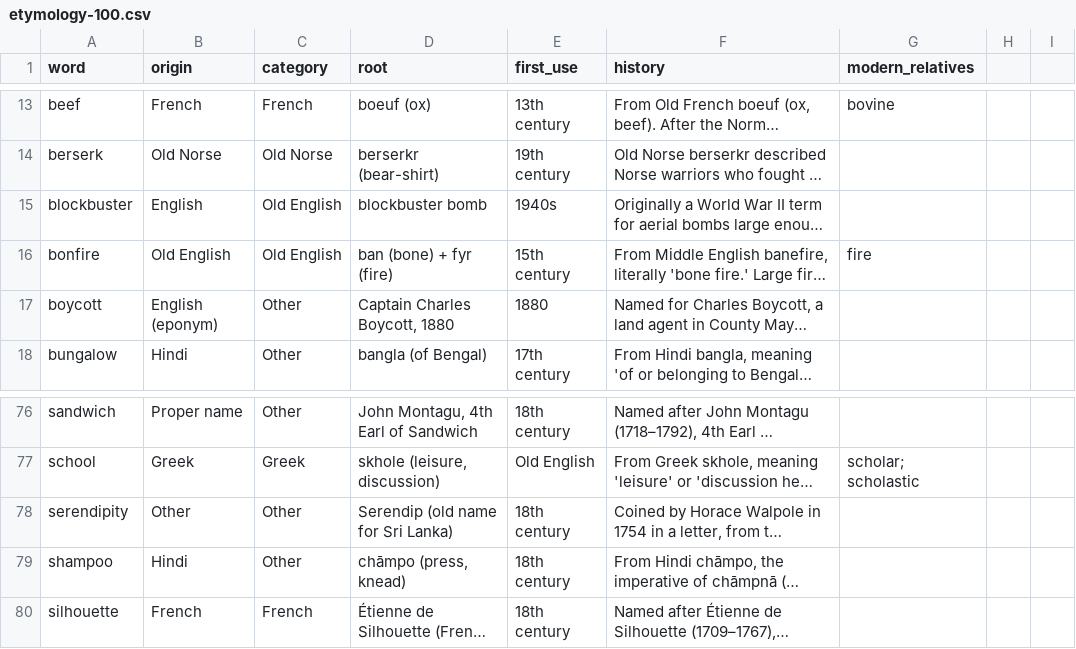
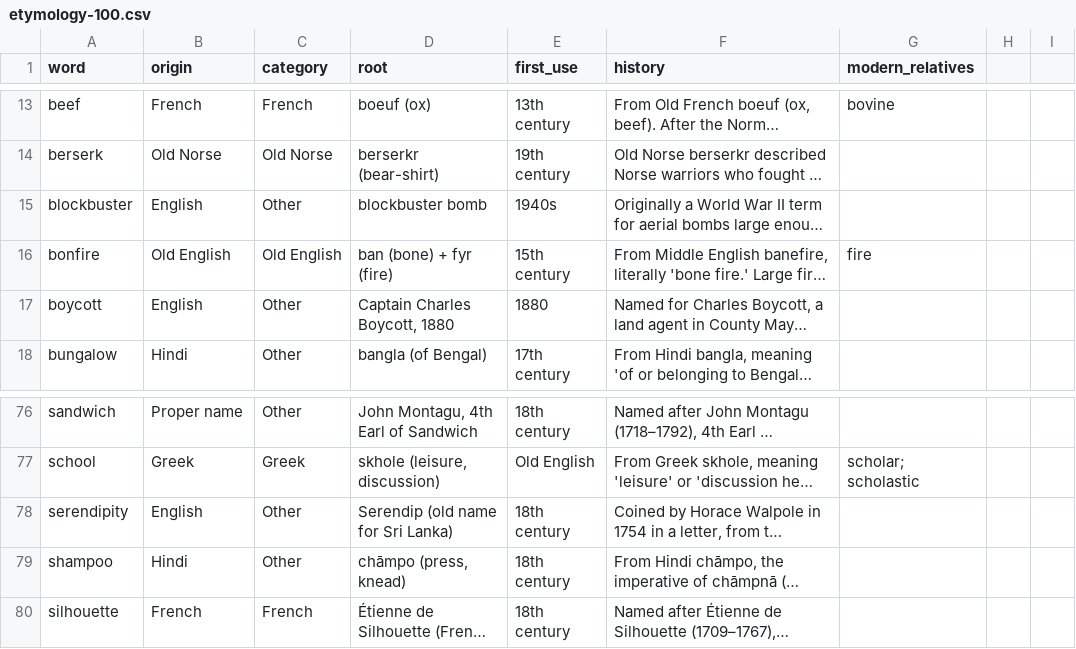
Before and after one commit to gdeetan/wordineer.com, a CSV file: wordineer-deploy/data/etymology-100.csv, drawn as a sheet; only a part is shown, gaps mark what is left out; long unchanged cells end in …; the diff names each change by its address in the sheet, - before the commit and + after, or states it on an @@ line.

Commit message:
fix(etymology-100): restore filter/search JS and correct three origin labels
- Delete stray `});` that made the IIFE a syntax error, silently breaking the
  origin filter buttons, the search input, and the etymology-tree toggles
- Reclassify `blockbuster` (1940s coinage) from category "Old English" to "Other"
- Simplify `boycott` origin from "English (eponym)" to "English"
- Specify `serendipity` origin as "English" (Walpole coinage) instead of "Other"

```diff
--- a/wordineer-deploy/data/etymology-100.csv
+++ b/wordineer-deploy/data/etymology-100.csv
-C15 (category): Old English
+C15 (category): Other
-B17 (origin): English (eponym)
+B17 (origin): English
-B78 (origin): Other
+B78 (origin): English
```
Also changed, not shown: 3 other files.
